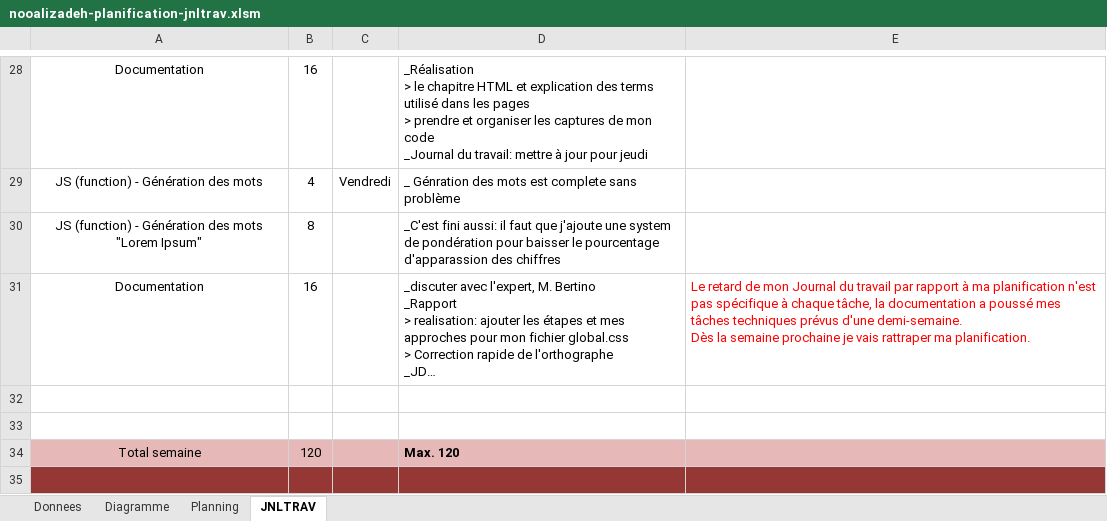
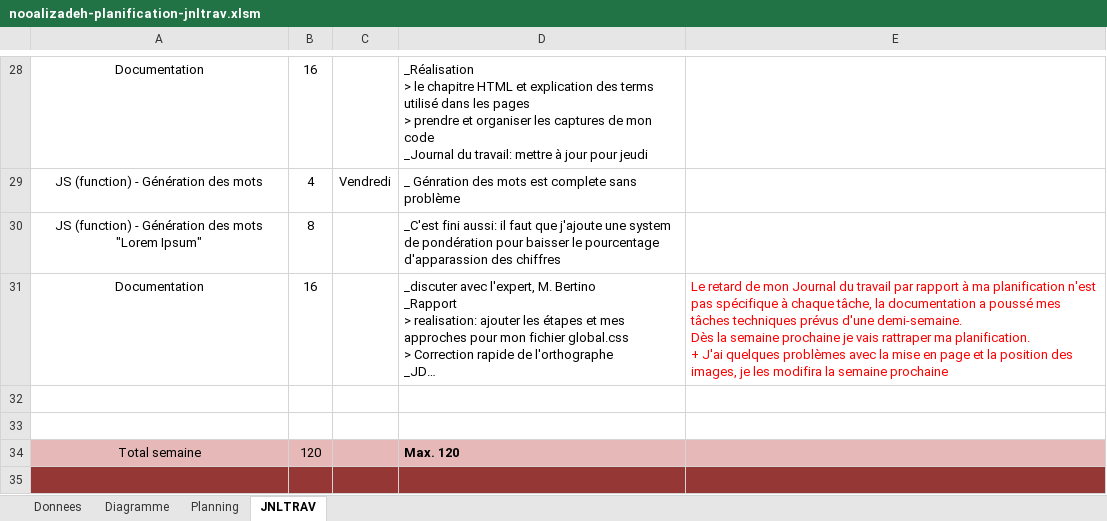
Before and after one commit to nomaemon/tpi2022, an Excel workbook: TypingTest/documentation/nooalizadeh-planification-jnltrav.xlsm, sheet JNLTRAV, drawn as a sheet; only a part is shown, gaps mark what is left out; long unchanged cells end in …; values as stored, in another font and other column widths than the file's, no borders; charts and pictures not drawn; 1 other sheet too large or unreadable and not compared; ↵ is a line break in a cell; the diff names each change by its address in the sheet, - before the commit and + after, or states it on an @@ line.

Commit message:
Documentation
add new apps - redo html part, redo css part

```diff
--- a/TypingTest/documentation/nooalizadeh-planification-jnltrav.xlsm (sheet JNLTRAV)
+++ b/TypingTest/documentation/nooalizadeh-planification-jnltrav.xlsm (sheet JNLTRAV)
-E31: …ma planification.
+E31: …ma planification. ↵ + J'ai quelques problèmes avec la mise en page et la position des images, je les modifira la semaine prochaine
```
Also changed, not shown: charts or pictures, 6 other files.
